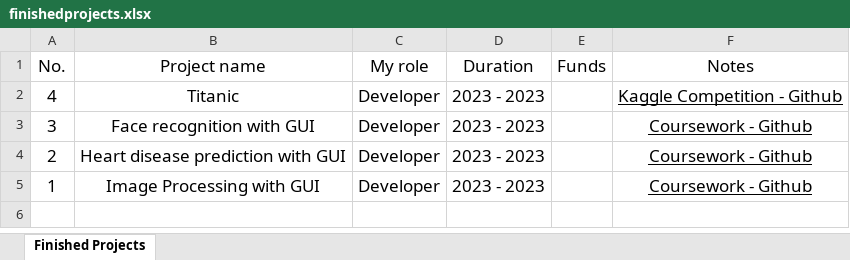
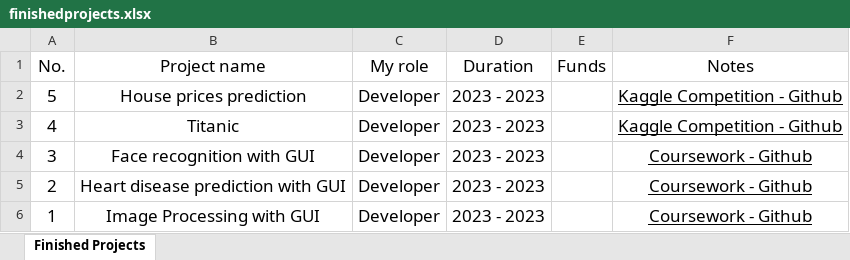
Before and after one commit to nntrivi2001/nntrivi2001.github.io, an Excel workbook: assets/data/finishedprojects.xlsx, sheet Finished Projects, drawn as a sheet; values as stored, in another font and other column widths than the file's, no borders; the diff names each change by its address in the sheet, - before the commit and + after, or states it on an @@ line.

Commit message:
Update project and CV commit

```diff
--- a/assets/data/finishedprojects.xlsx (sheet Finished Projects)
+++ b/assets/data/finishedprojects.xlsx (sheet Finished Projects)
+row 2: 5 | House prices prediction | Developer | 2023 - 2023 |  | Kaggle Competition - Github
```
Also changed, not shown: assets/data/currentprojects.xlsx, 1 other file.
